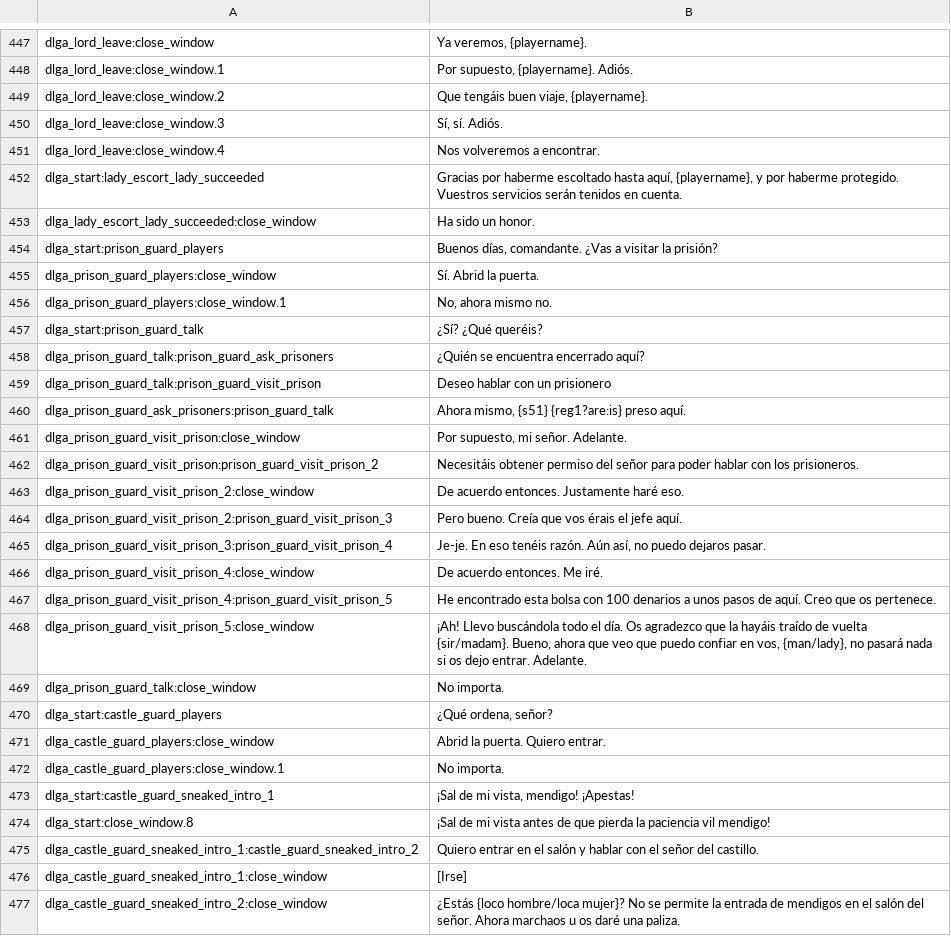
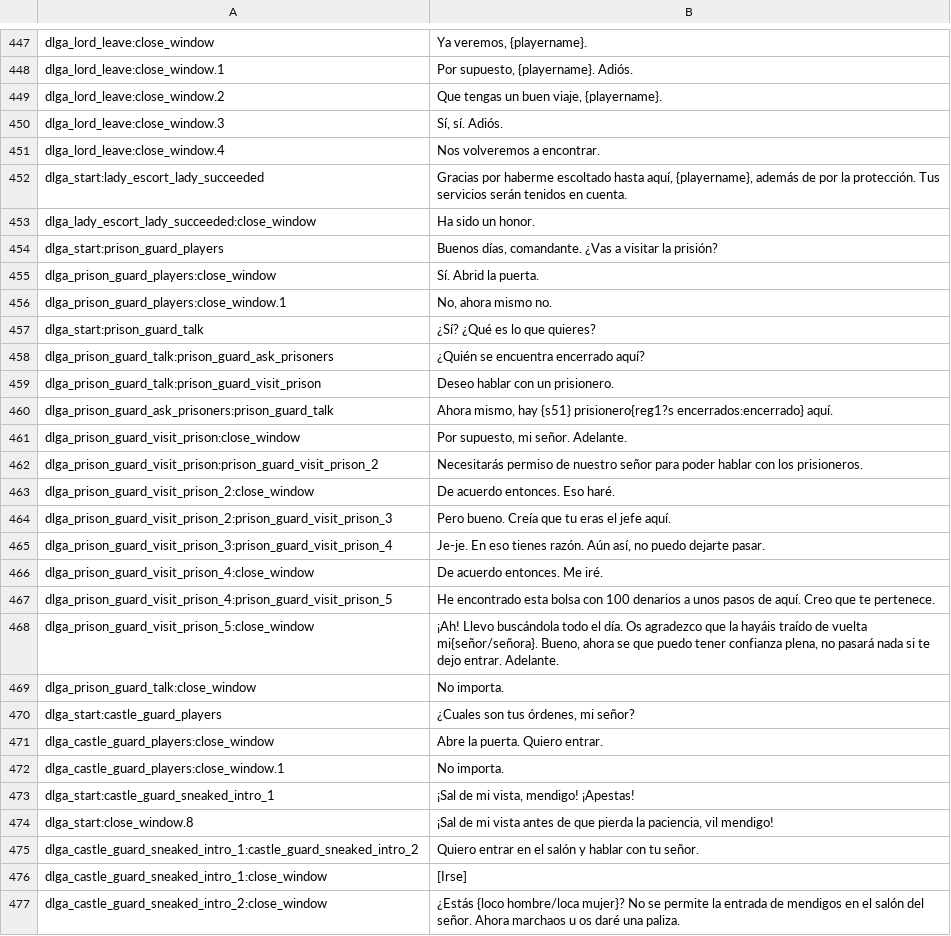
Before and after one commit to Swyter/tld, a CSV file: Languages/es/dialogs.csv, drawn as a sheet; only a part is shown, gaps mark what is left out; the diff covers the shown part only.

Commit message:
*almost there with the es_ES dialogs. additional fixes to de_DE.

```diff
--- a/Languages/es/dialogs.csv
+++ b/Languages/es/dialogs.csv
@@ -448,6 +448,6 @@ dlga_lord_leave:close_window|Ya veremos, {playername}.
 dlga_lord_leave:close_window.1|Por supuesto, {playername}. Adiós.
-dlga_lord_leave:close_window.2|Que tengáis buen viaje, {playername}.
+dlga_lord_leave:close_window.2|Que tengas un buen viaje, {playername}.
 dlga_lord_leave:close_window.3|Sí, sí. Adiós.
 dlga_lord_leave:close_window.4|Nos volveremos a encontrar.
-dlga_start:lady_escort_lady_succeeded|Gracias por haberme escoltado hasta aquí, {playername}, y por haberme protegido. Vuestros servicios serán tenidos en cuenta.
+dlga_start:lady_escort_lady_succeeded|Gracias por haberme escoltado hasta aquí, {playername}, además de por la protección. Tus servicios serán tenidos en cuenta.
 dlga_lady_escort_lady_succeeded:close_window|Ha sido un honor.
@@ -456,21 +456,21 @@ dlga_prison_guard_players:close_window|Sí. Abrid la puerta.
 dlga_prison_guard_players:close_window.1|No, ahora mismo no.
-dlga_start:prison_guard_talk|¿Sí? ¿Qué queréis?
+dlga_start:prison_guard_talk|¿Sí? ¿Qué es lo que quieres?
 dlga_prison_guard_talk:prison_guard_ask_prisoners|¿Quién se encuentra encerrado aquí?
-dlga_prison_guard_talk:prison_guard_visit_prison|Deseo hablar con un prisionero
-dlga_prison_guard_ask_prisoners:prison_guard_talk|Ahora mismo, {s51} {reg1?are:is} preso aquí.
+dlga_prison_guard_talk:prison_guard_visit_prison|Deseo hablar con un prisionero.
+dlga_prison_guard_ask_prisoners:prison_guard_talk|Ahora mismo, hay {s51} prisionero{reg1?s encerrados:encerrado} aquí.
 dlga_prison_guard_visit_prison:close_window|Por supuesto, mi señor. Adelante.
-dlga_prison_guard_visit_prison:prison_guard_visit_prison_2|Necesitáis obtener permiso del señor para poder hablar con los prisioneros.
-dlga_prison_guard_visit_prison_2:close_window|De acuerdo entonces. Justamente haré eso.
-dlga_prison_guard_visit_prison_2:prison_guard_visit_prison_3|Pero bueno. Creía que vos érais el jefe aquí.
-dlga_prison_guard_visit_prison_3:prison_guard_visit_prison_4|Je-je. En eso tenéis razón. Aún así, no puedo dejaros pasar.
+dlga_prison_guard_visit_prison:prison_guard_visit_prison_2|Necesitarás permiso de nuestro señor para poder hablar con los prisioneros.
+dlga_prison_guard_visit_prison_2:close_window|De acuerdo entonces. Eso haré.
+dlga_prison_guard_visit_prison_2:prison_guard_visit_prison_3|Pero bueno. Creía que tu eras el jefe aquí.
+dlga_prison_guard_visit_prison_3:prison_guard_visit_prison_4|Je-je. En eso tienes razón. Aún así, no puedo dejarte pasar.
 dlga_prison_guard_visit_prison_4:close_window|De acuerdo entonces. Me iré.
-dlga_prison_guard_visit_prison_4:prison_guard_visit_prison_5|He encontrado esta bolsa con 100 denarios a unos pasos de aquí. Creo que os pertenece.
-dlga_prison_guard_visit_prison_5:close_window|¡Ah! Llevo buscándola todo el día. Os agradezco que la hayáis traído de vuelta {sir/madam}. Bueno, ahora que veo que puedo confiar en vos, {man/lady}, no pasará nada si os dejo entrar. Adelante.
+dlga_prison_guard_visit_prison_4:prison_guard_visit_prison_5|He encontrado esta bolsa con 100 denarios a unos pasos de aquí. Creo que te pertenece.
+dlga_prison_guard_visit_prison_5:close_window|¡Ah! Llevo buscándola todo el día. Os agradezco que la hayáis traído de vuelta mi{señor/señora}. Bueno, ahora se que puedo tener confianza plena, no pasará nada si te dejo entrar. Adelante.
 dlga_prison_guard_talk:close_window|No importa.
-dlga_start:castle_guard_players|¿Qué ordena, señor?
-dlga_castle_guard_players:close_window|Abrid la puerta. Quiero entrar.
+dlga_start:castle_guard_players|¿Cuales son tus órdenes, mi señor?
+dlga_castle_guard_players:close_window|Abre la puerta. Quiero entrar.
 dlga_castle_guard_players:close_window.1|No importa.
 dlga_start:castle_guard_sneaked_intro_1|¡Sal de mi vista, mendigo! ¡Apestas!
-dlga_start:close_window.8|¡Sal de mi vista antes de que pierda la paciencia vil mendigo!
-dlga_castle_guard_sneaked_intro_1:castle_guard_sneaked_intro_2|Quiero entrar en el salón y hablar con el señor del castillo.
+dlga_start:close_window.8|¡Sal de mi vista antes de que pierda la paciencia, vil mendigo!
+dlga_castle_guard_sneaked_intro_1:castle_guard_sneaked_intro_2|Quiero entrar en el salón y hablar con tu señor.
 dlga_castle_guard_sneaked_intro_1:close_window|[Irse]
```
Also changed, not shown: 150 edited cells elsewhere in this file, Languages/de/game_menus.csv.
